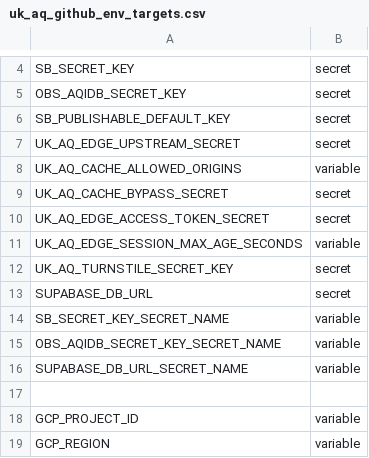
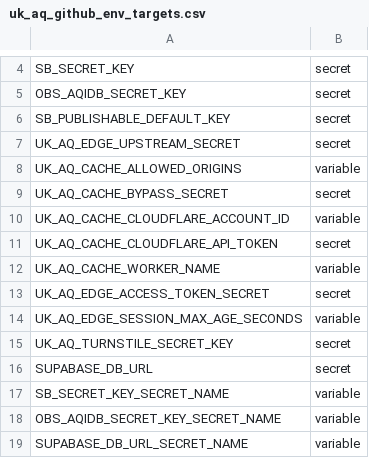
Before and after one commit to ChronicChannel-test/uk-aq-ops, a CSV file: config/uk_aq_github_env_targets.csv, drawn as a sheet; only a part is shown, gaps mark what is left out; the shorter side is filled out with more unchanged rows; the diff names each change by its address in the sheet, - before the commit and + after, or states it on an @@ line.

Commit message:
Support cache-specific Cloudflare creds & worker name
Remove obsolete uk_aq_aqi_history_r2_test worker workflow and enhance the uk_aq_cache_proxy deploy workflow to support cache-specific Cloudflare credentials and an explicit worker name. Add env/vars (UK_AQ_CACHE_WORKER_NAME, UK_AQ_CACHE_CLOUDFLARE_ACCOUNT_ID) and validate presence of the API token and account ID early. Use the cache-scoped secret/token and account ID for wrangler deploy and secret bulk operations, and allow deploying to a custom worker name. Update config/uk_aq_github_env_targets.csv and system_docs/uk-aq-cache-proxy.md to document the new variables and secrets and note the workflow's fail-fast validation and worker naming behavior.

```diff
--- a/config/uk_aq_github_env_targets.csv
+++ b/config/uk_aq_github_env_targets.csv
+row 10: UK_AQ_CACHE_CLOUDFLARE_ACCOUNT_ID | variable
+row 11: UK_AQ_CACHE_CLOUDFLARE_API_TOKEN | secret
+row 12: UK_AQ_CACHE_WORKER_NAME | variable
```
Also changed, not shown: 3 other files.
